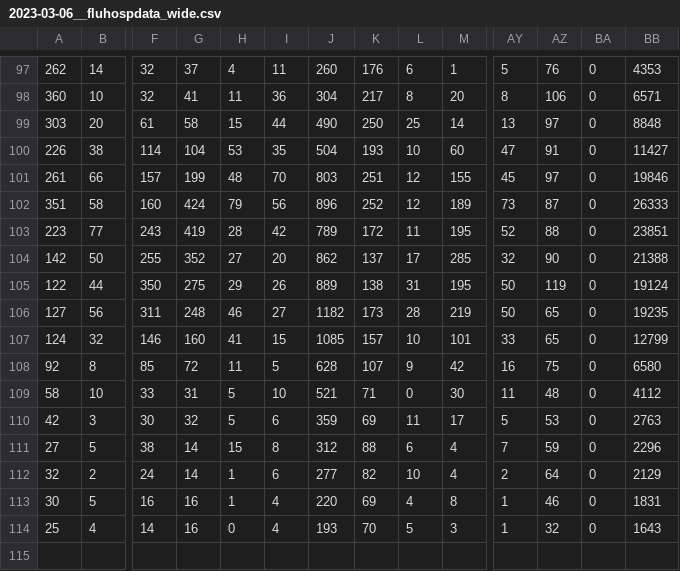
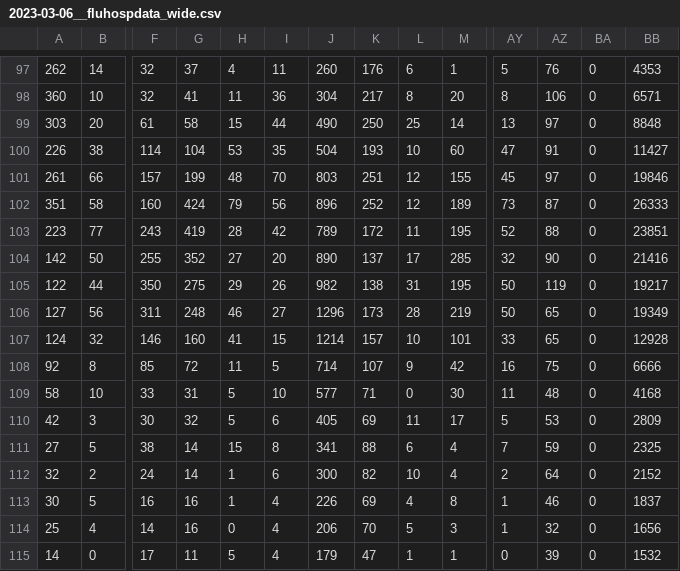
Before and after one commit to wenxuanye/FluHospPlot, a CSV file: 2023-03-06/2023-03-06__fluhospdata_wide.csv, drawn as a sheet; only a part is shown, gaps mark what is left out; rows hold the shown columns only; the diff names each change by its address in the sheet, - before the commit and + after, or states it on an @@ line.

```diff
--- a/2023-03-06/2023-03-06__fluhospdata_wide.csv
+++ b/2023-03-06/2023-03-06__fluhospdata_wide.csv
-J104: 862
+J104: 890
-BB104: 21388
+BB104: 21416
-J105: 889
+J105: 982
-BB105: 19124
+BB105: 19217
-J106: 1182
+J106: 1296
-BB106: 19235
+BB106: 19349
-J107: 1085
+J107: 1214
-BB107: 12799
+BB107: 12928
-J108: 628
+J108: 714
-BB108: 6580
+BB108: 6666
-J109: 521
+J109: 577
-BB109: 4112
+BB109: 4168
-J110: 359
+J110: 405
-BB110: 2763
+BB110: 2809
-J111: 312
+J111: 341
-BB111: 2296
+BB111: 2325
-J112: 277
+J112: 300
-BB112: 2129
+BB112: 2152
-J113: 220
+J113: 226
-BB113: 1831
+BB113: 1837
-J114: 193
+J114: 206
-BB114: 1643
+BB114: 1656
+row 115: 14 | 0 | 17 | 11 | 5 | 4 | 179 | 47 | 1 | 1 | 0 | 39 | 0 | 1532
```
Also changed, not shown: 2023-03-06/2023-03-06__fluhospdata_long.csv, fluHospData__long.csv, 55 other files.
